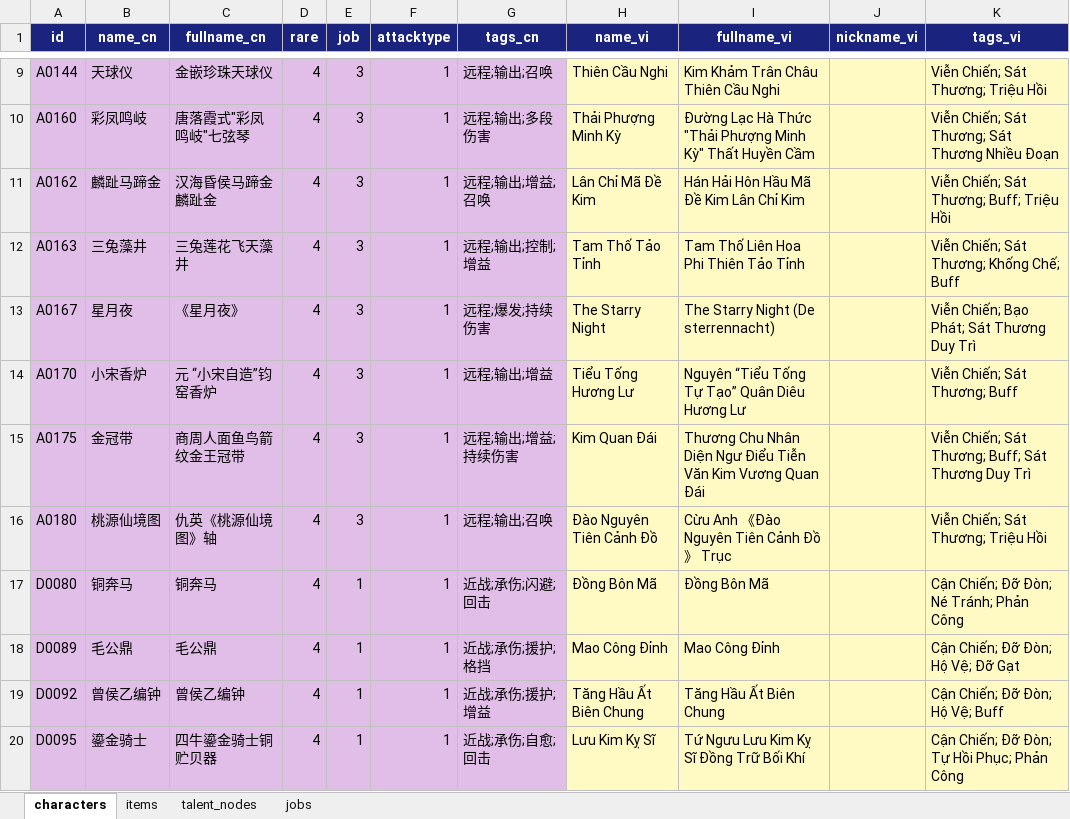
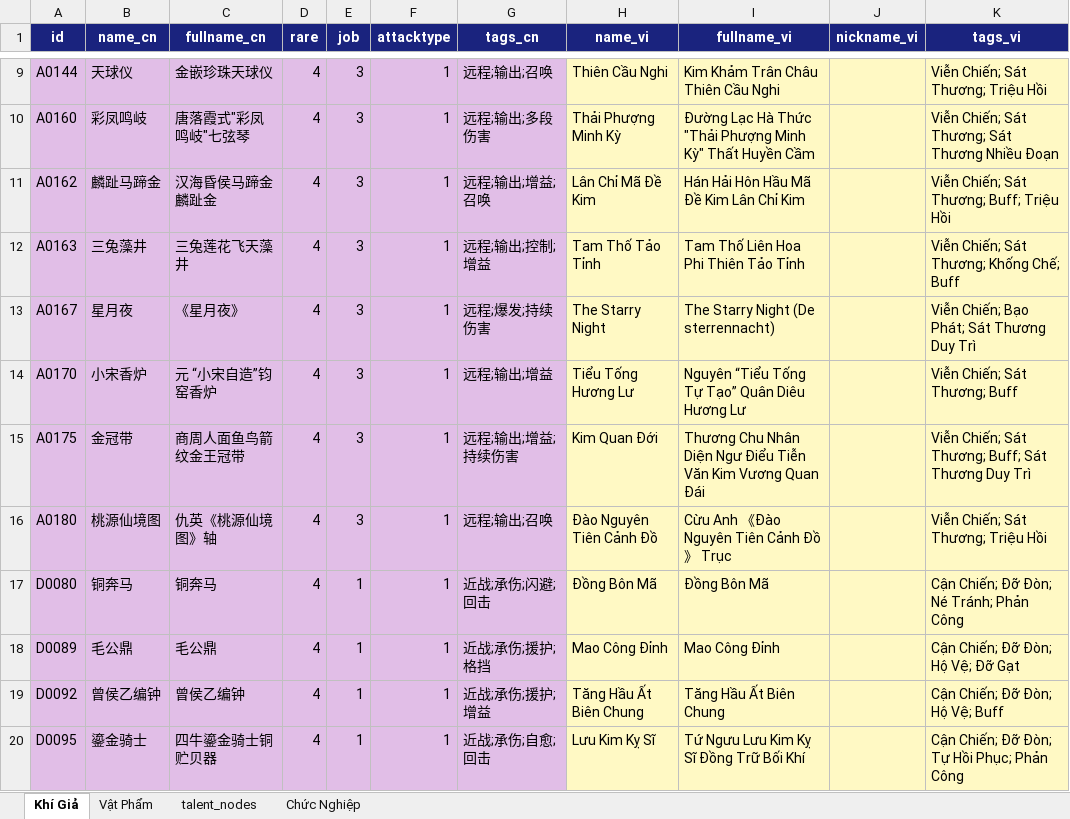
Before and after one commit to SangHuynh2508/whmxsite, an Excel workbook: localization/names_vi.xlsx, sheet Khí Giả, drawn as a sheet; only a part is shown, gaps mark what is left out; values as stored, in another font and other column widths than the file's, no borders; charts and pictures not drawn; the diff names each change by its address in the sheet, - before the commit and + after, or states it on an @@ line.

Commit message:
chore: sync localization from Google Sheets

```diff
--- a/localization/names_vi.xlsx (sheet Khí Giả)
+++ b/localization/names_vi.xlsx (sheet Khí Giả)
-sheet tab: characters
+sheet tab: Khí Giả
-sheet tab: items
+sheet tab: Vật Phẩm
-sheet tab: jobs
+sheet tab: Chức Nghiệp
-H15 (name_vi): Kim Quan Đái
+H15 (name_vi): Kim Quan Đới
```
Also changed, not shown: charts or pictures, 4 other files.
